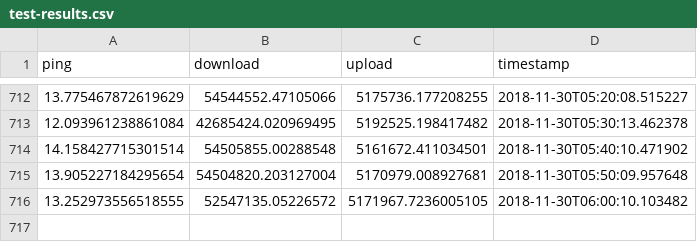
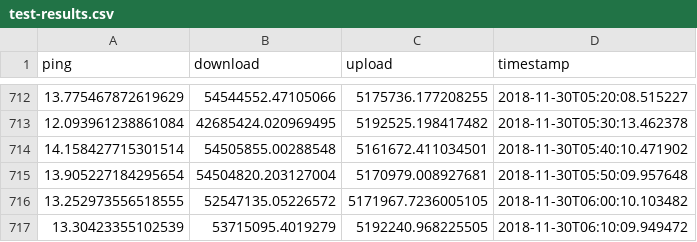
Before and after one commit to ellisp/speedtest, a CSV file: test-results.csv, drawn as a sheet; only a part is shown, gaps mark what is left out; the diff names each change by its address in the sheet, - before the commit and + after, or states it on an @@ line.

Commit message:
more data

```diff
--- a/test-results.csv
+++ b/test-results.csv
+row 717: 13.30423355102539 | 53715095.4019279 | 5192240.968225505 | 2018-11-30T06:10:09.949472
```
